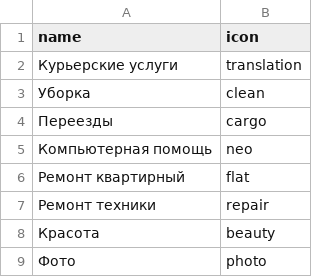
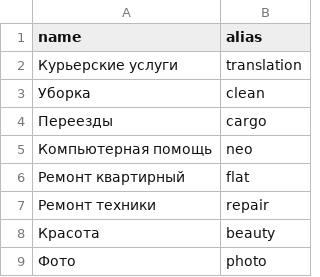
Before and after one commit to htmlacademy-yii/77211-task-force-2, a CSV file: data/categories.csv, drawn as a sheet.

Commit message:
Меняет имя заголовка в categories.csv

```diff
--- a/data/categories.csv
+++ b/data/categories.csv
@@ -1,2 +1,2 @@
-name,icon
+name,alias
 Курьерские услуги,translation
```
